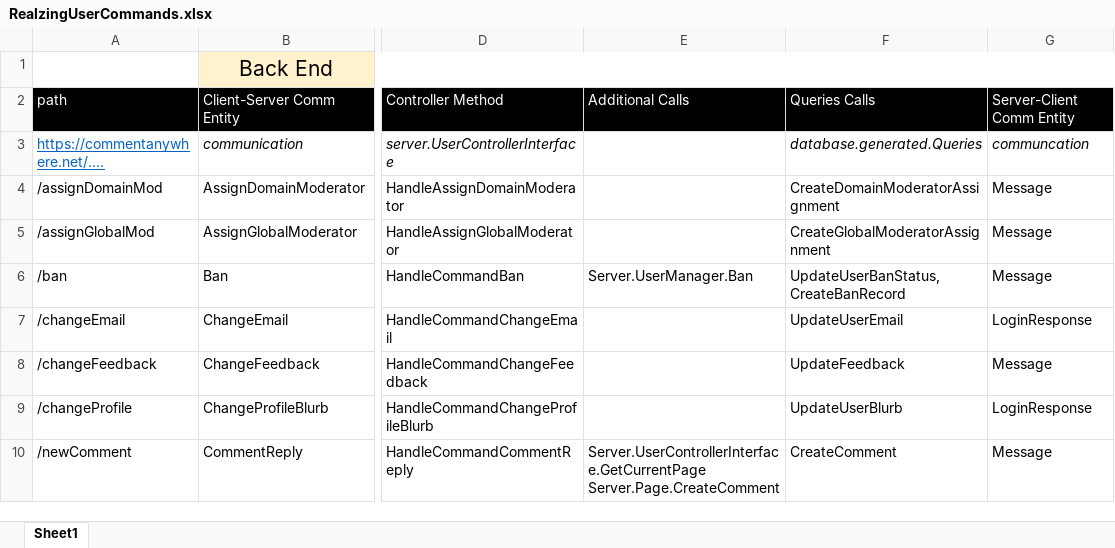
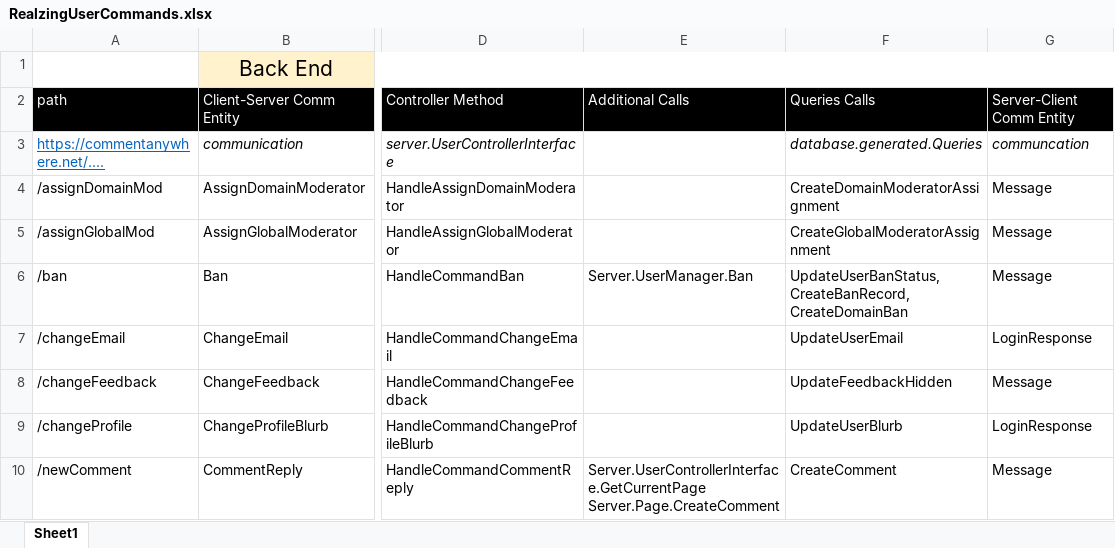
Before and after one commit to comment-anything/design, an Excel workbook: Parts/RealzingUserCommands.xlsx, sheet Sheet1, drawn as a sheet; only a part is shown, gaps mark what is left out; values as stored, in another font and other column widths than the file's, no borders; table styles not drawn; ↵ is a line break in a cell; the diff covers the shown part only; the diff names each change by its address in the sheet, - before the commit and + after, or states it on an @@ line.

```diff
--- a/Parts/RealzingUserCommands.xlsx (sheet Sheet1)
+++ b/Parts/RealzingUserCommands.xlsx (sheet Sheet1)
-F6: UpdateUserBanStatus, ↵ CreateBanRecord
+F6: UpdateUserBanStatus, ↵ CreateBanRecord, ↵ CreateDomainBan
-F8: UpdateFeedback
+F8: UpdateFeedbackHidden
```
Also changed, not shown: 5 edited cells elsewhere in this sheet, 6 other files.
